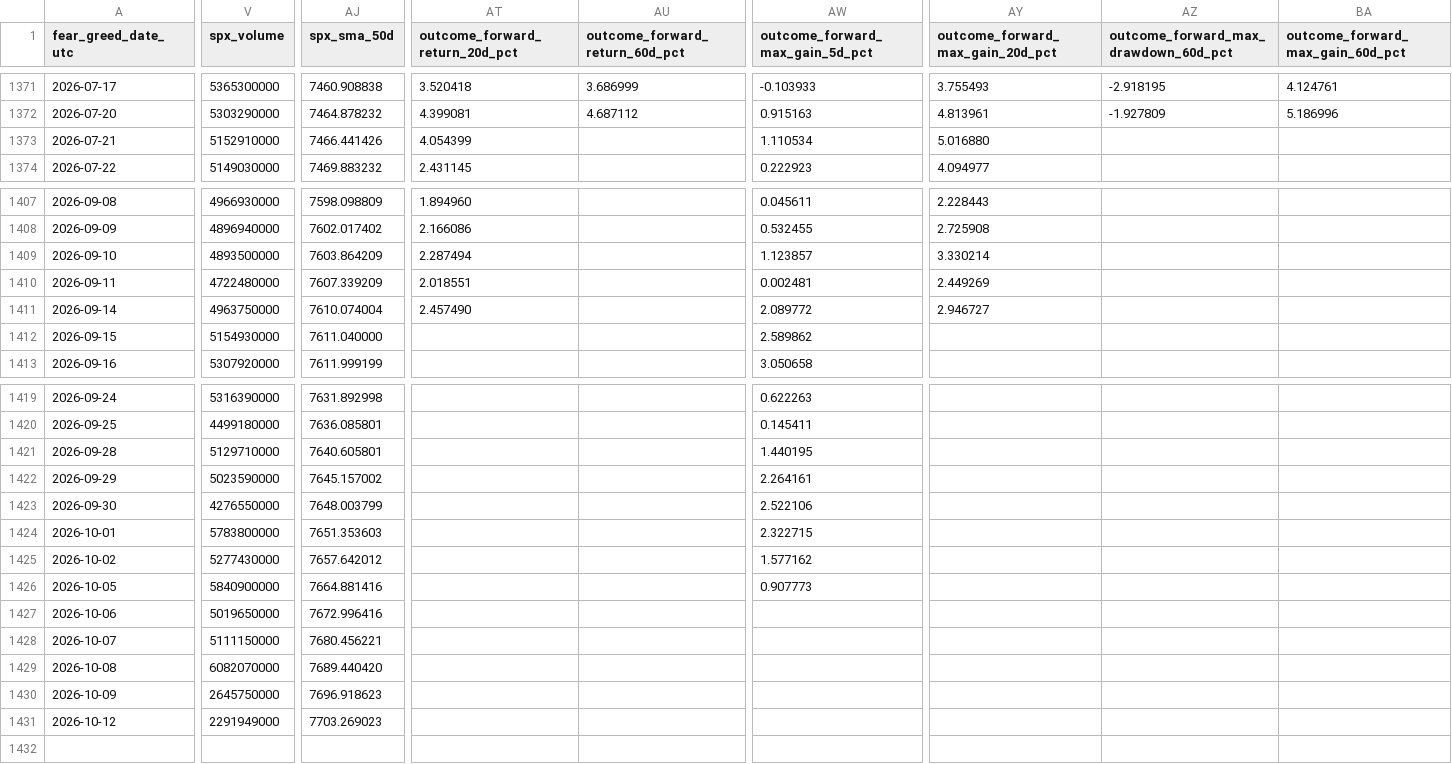
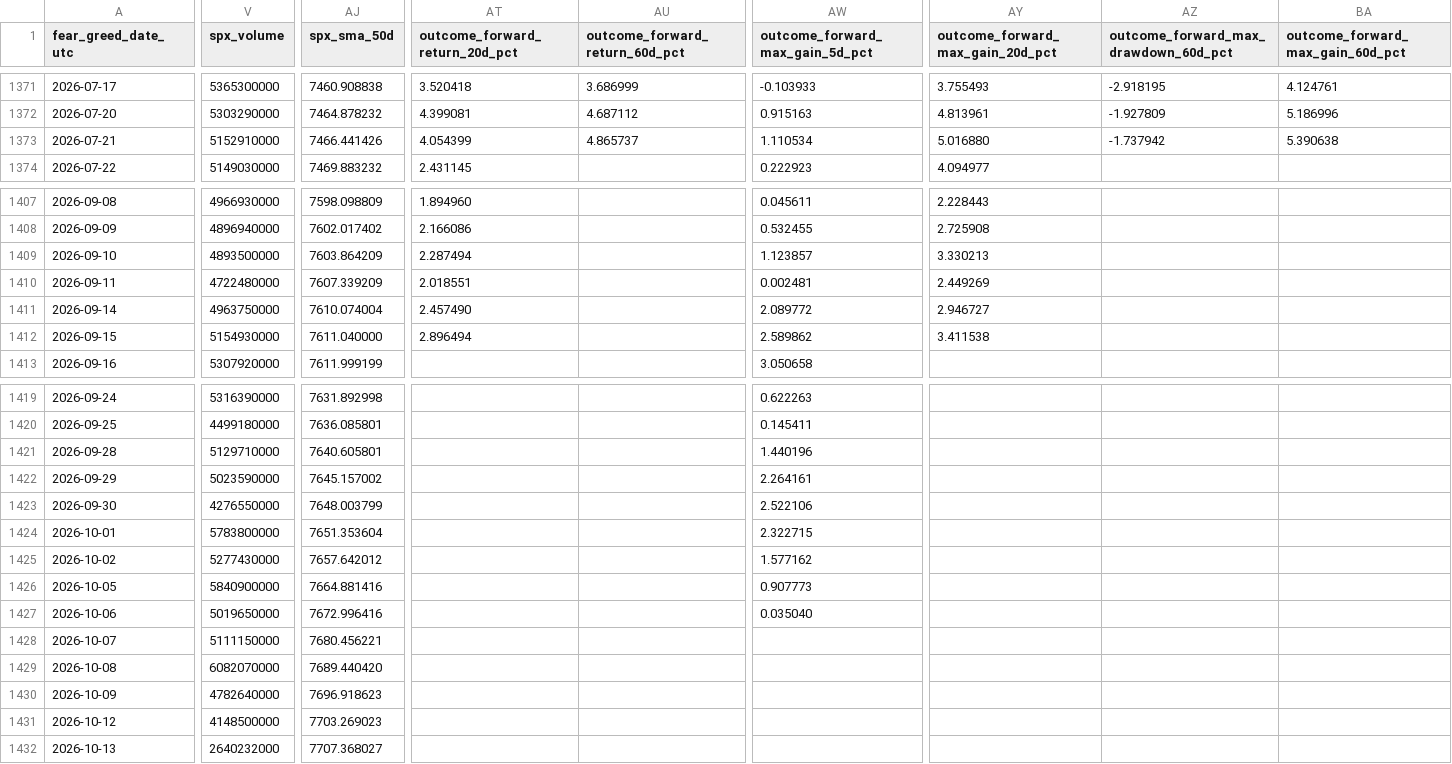
Before and after one commit to george962/FearGreedIndex, a CSV file: data/fear_greed_spx_daily.csv, drawn as a sheet; only a part is shown, gaps mark what is left out; rows hold the shown columns only; the diff covers the shown part only; the diff names each change by its address in the sheet, - before the commit and + after, or states it on an @@ line.

```diff
--- a/data/fear_greed_spx_daily.csv
+++ b/data/fear_greed_spx_daily.csv
-AU1373 (outcome_forward_return_60d_pct): (empty)
+AU1373 (outcome_forward_return_60d_pct): 4.865737
-AZ1373: (empty)
+AZ1373: -1.737942
-BA1373 (outcome_forward_max_gain_60d_pct): (empty)
+BA1373 (outcome_forward_max_gain_60d_pct): 5.390638
-AY1409 (outcome_forward_max_gain_20d_pct): 3.330214
+AY1409 (outcome_forward_max_gain_20d_pct): 3.330213
-AT1412 (outcome_forward_return_20d_pct): (empty)
+AT1412 (outcome_forward_return_20d_pct): 2.896494
-AY1412 (outcome_forward_max_gain_20d_pct): (empty)
+AY1412 (outcome_forward_max_gain_20d_pct): 3.411538
-AW1421 (outcome_forward_max_gain_5d_pct): 1.440195
+AW1421 (outcome_forward_max_gain_5d_pct): 1.440196
-AJ1424 (spx_sma_50d): 7651.353603
+AJ1424 (spx_sma_50d): 7651.353604
-AW1427 (outcome_forward_max_gain_5d_pct): (empty)
+AW1427 (outcome_forward_max_gain_5d_pct): 0.035040
-V1430 (spx_volume): 2645750000
+V1430 (spx_volume): 4782640000
-V1431 (spx_volume): 2291949000
+V1431 (spx_volume): 4148500000
+row 1432: 2026-10-13 | 2640232000 | 7707.368027
```
Also changed, not shown: 5 edited cells elsewhere in this file, data/signal_ledger.csv, data/spx_daily.csv.
